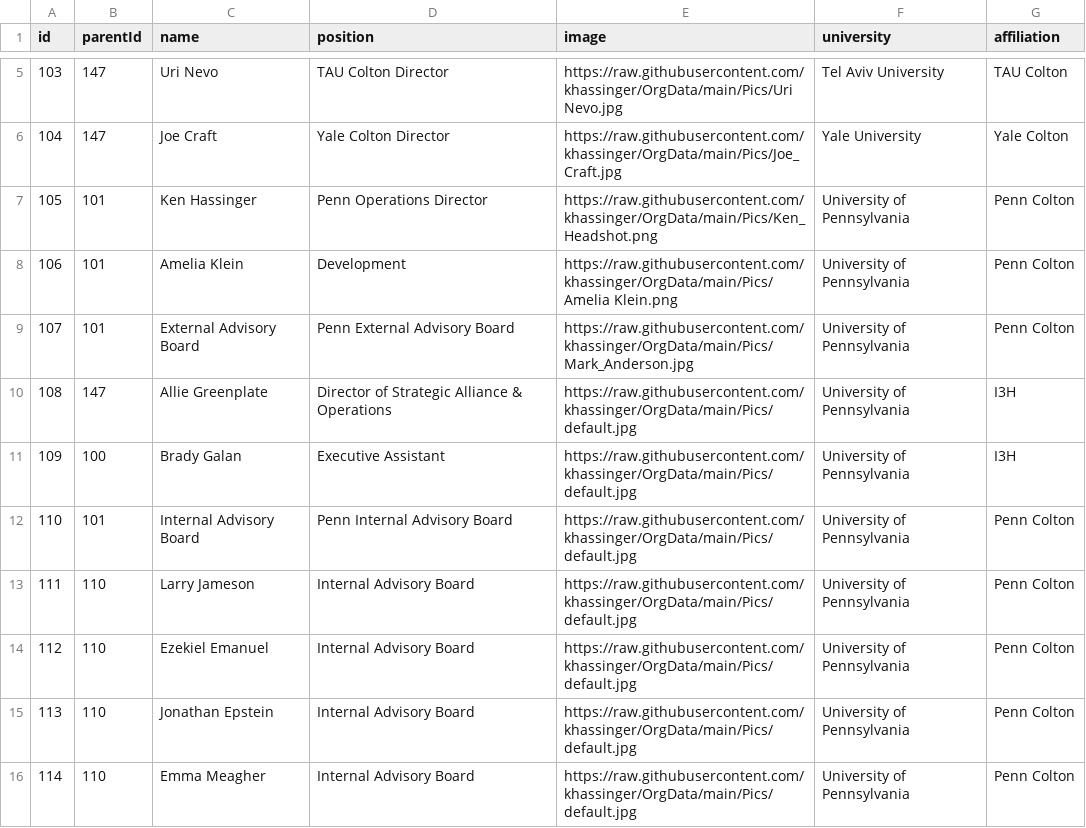
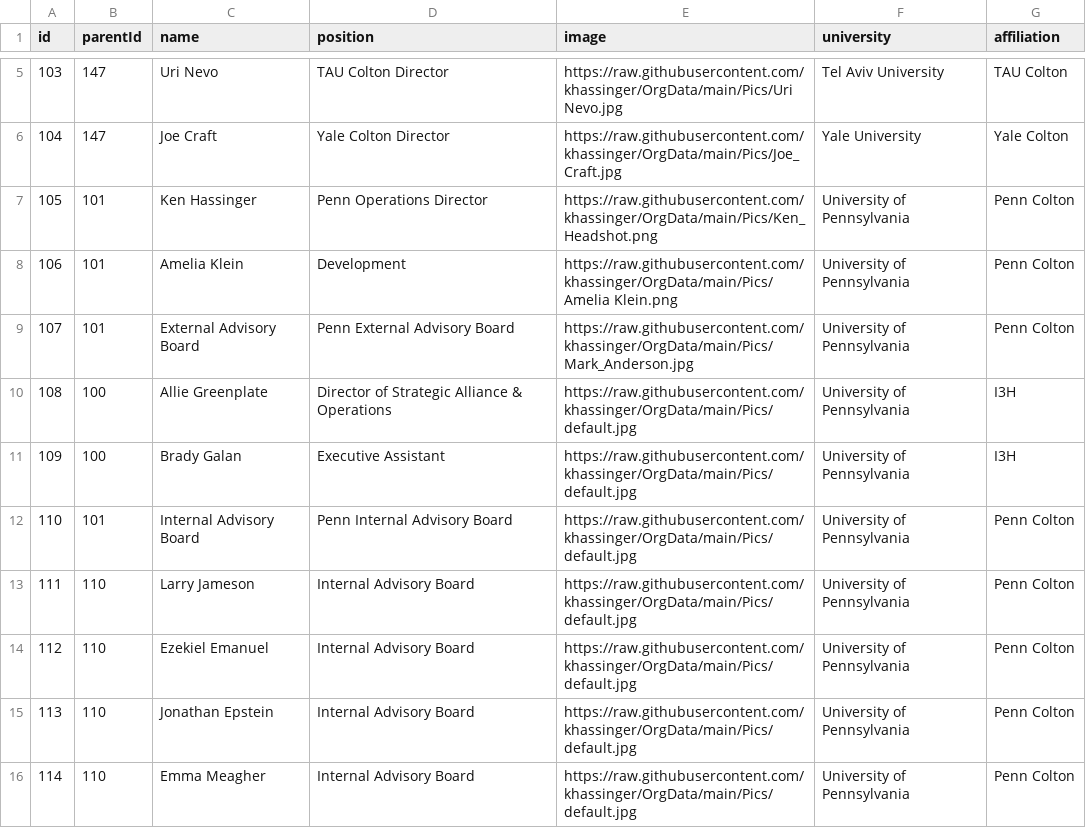
Before and after one commit to khassinger/OrgData, a CSV file: data-orgs.csv, drawn as a sheet; only a part is shown, gaps mark what is left out.

Commit message:
Add files via upload

```diff
--- a/data-orgs.csv
+++ b/data-orgs.csv
@@ -9,3 +9,3 @@ id,parentId,name,position,image,university,affiliation
 107,101,External Advisory Board,Penn External Advisory Board,https://raw.githubusercontent.com/khassinger/OrgData/main/Pics/Mark_Anderson.jpg,University of Pennsylvania,Penn Colton
-108,147,Allie Greenplate,Director of Strategic Alliance & Operations,https://raw.githubusercontent.com/khassinger/OrgData/main/Pics/default.jpg,University of Pennsylvania,I3H
+108,100,Allie Greenplate,Director of Strategic Alliance & Operations,https://raw.githubusercontent.com/khassinger/OrgData/main/Pics/default.jpg,University of Pennsylvania,I3H
 109,100,Brady Galan,Executive Assistant,https://raw.githubusercontent.com/khassinger/OrgData/main/Pics/default.jpg,University of Pennsylvania,I3H
```
